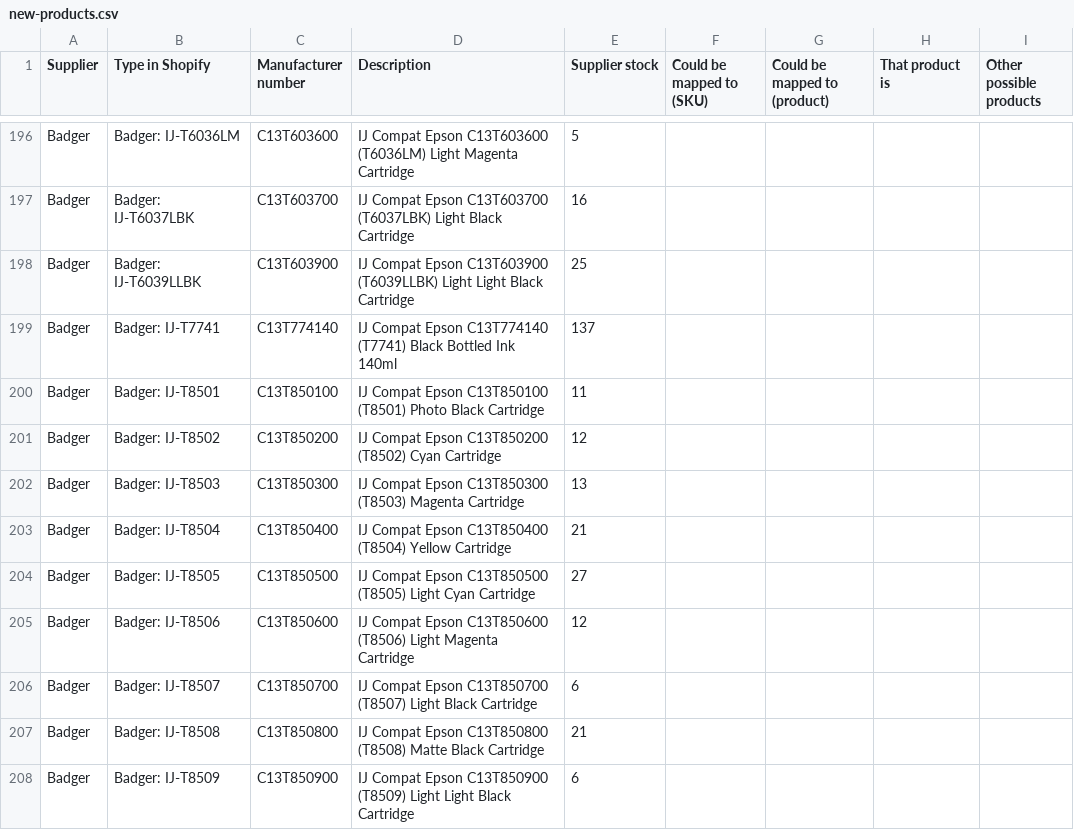
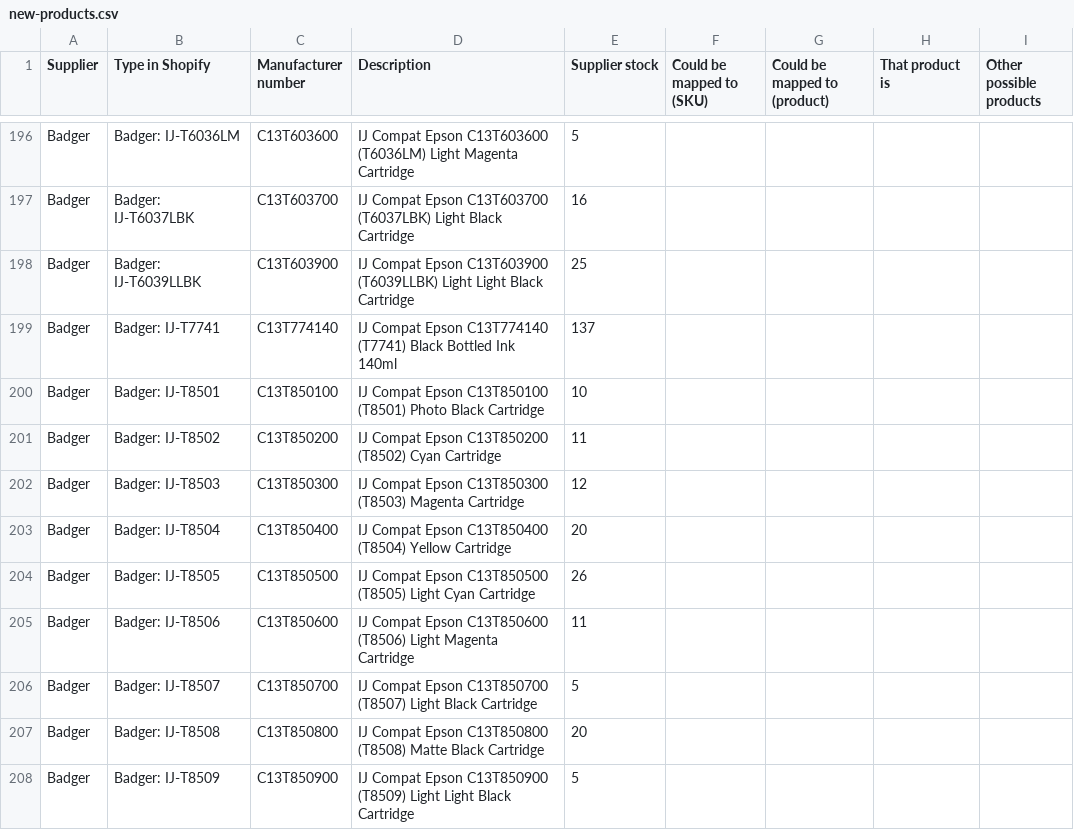
Before and after one commit to Gruffalos-Shadow-Hunt-140424/report-88ad8a3a92, a CSV file: new-products.csv, drawn as a sheet; only a part is shown, gaps mark what is left out; the diff covers the shown part only.

```diff
--- a/new-products.csv
+++ b/new-products.csv
@@ -199,10 +199,10 @@ Badger,Badger: IJ-T6039LLBK,C13T603900,IJ Compat Epson C13T603900 (T6039LLBK) Li
 Badger,Badger: IJ-T7741,C13T774140,IJ Compat Epson C13T774140 (T7741) Black Bottled Ink 140ml,137,,,,
-Badger,Badger: IJ-T8501,C13T850100,IJ Compat Epson C13T850100 (T8501) Photo Black Cartridge,11,,,,
-Badger,Badger: IJ-T8502,C13T850200,IJ Compat Epson C13T850200 (T8502) Cyan Cartridge,12,,,,
-Badger,Badger: IJ-T8503,C13T850300,IJ Compat Epson C13T850300 (T8503) Magenta Cartridge,13,,,,
-Badger,Badger: IJ-T8504,C13T850400,IJ Compat Epson C13T850400 (T8504) Yellow Cartridge,21,,,,
-Badger,Badger: IJ-T8505,C13T850500,IJ Compat Epson C13T850500 (T8505) Light Cyan Cartridge,27,,,,
-Badger,Badger: IJ-T8506,C13T850600,IJ Compat Epson C13T850600 (T8506) Light Magenta Cartridge,12,,,,
-Badger,Badger: IJ-T8507,C13T850700,IJ Compat Epson C13T850700 (T8507) Light Black Cartridge,6,,,,
-Badger,Badger: IJ-T8508,C13T850800,IJ Compat Epson C13T850800 (T8508) Matte Black Cartridge,21,,,,
-Badger,Badger: IJ-T8509,C13T850900,IJ Compat Epson C13T850900 (T8509) Light Light Black Cartridge,6,,,,
+Badger,Badger: IJ-T8501,C13T850100,IJ Compat Epson C13T850100 (T8501) Photo Black Cartridge,10,,,,
+Badger,Badger: IJ-T8502,C13T850200,IJ Compat Epson C13T850200 (T8502) Cyan Cartridge,11,,,,
+Badger,Badger: IJ-T8503,C13T850300,IJ Compat Epson C13T850300 (T8503) Magenta Cartridge,12,,,,
+Badger,Badger: IJ-T8504,C13T850400,IJ Compat Epson C13T850400 (T8504) Yellow Cartridge,20,,,,
+Badger,Badger: IJ-T8505,C13T850500,IJ Compat Epson C13T850500 (T8505) Light Cyan Cartridge,26,,,,
+Badger,Badger: IJ-T8506,C13T850600,IJ Compat Epson C13T850600 (T8506) Light Magenta Cartridge,11,,,,
+Badger,Badger: IJ-T8507,C13T850700,IJ Compat Epson C13T850700 (T8507) Light Black Cartridge,5,,,,
+Badger,Badger: IJ-T8508,C13T850800,IJ Compat Epson C13T850800 (T8508) Matte Black Cartridge,20,,,,
+Badger,Badger: IJ-T8509,C13T850900,IJ Compat Epson C13T850900 (T8509) Light Light Black Cartridge,5,,,,
```
Also changed, not shown: 44 edited cells elsewhere in this file, changes.csv, sold-out.csv, 2 other files.
